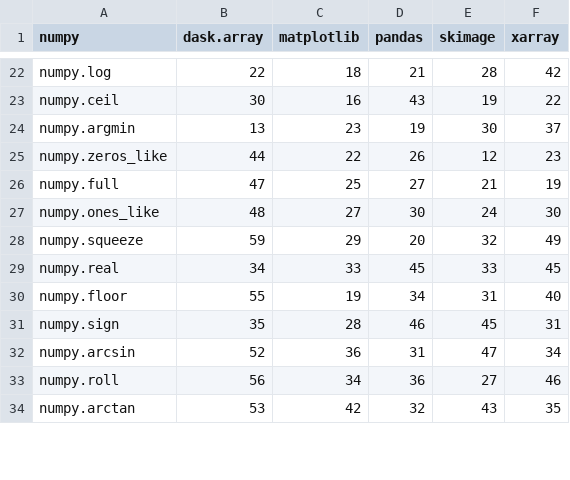
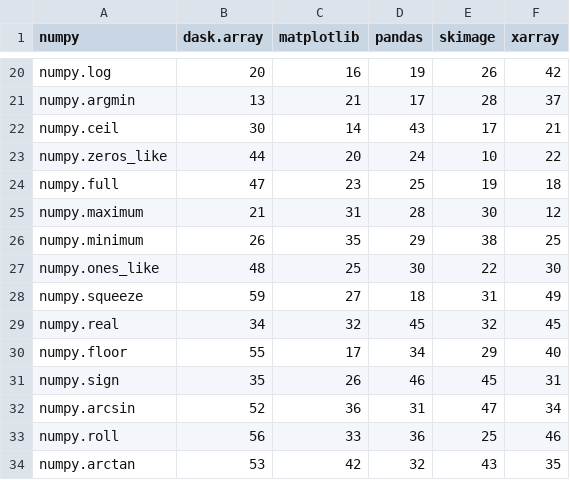
Before and after one commit to data-apis/array-api-comparison, a CSV file: data/intersection_ranks.csv, drawn as a sheet; only a part is shown, gaps mark what is left out; the diff covers the shown part only.

```diff
--- a/data/intersection_ranks.csv
+++ b/data/intersection_ranks.csv
@@ -22,13 +20,15 @@ numpy,dask.array,matplotlib,pandas,skimage,xarray
-"numpy.log","22","18","21","28","42"
-"numpy.ceil","30","16","43","19","22"
-"numpy.argmin","13","23","19","30","37"
-"numpy.zeros_like","44","22","26","12","23"
-"numpy.full","47","25","27","21","19"
-"numpy.ones_like","48","27","30","24","30"
-"numpy.squeeze","59","29","20","32","49"
-"numpy.real","34","33","45","33","45"
-"numpy.floor","55","19","34","31","40"
-"numpy.sign","35","28","46","45","31"
+"numpy.log","20","16","19","26","42"
+"numpy.argmin","13","21","17","28","37"
+"numpy.ceil","30","14","43","17","21"
+"numpy.zeros_like","44","20","24","10","22"
+"numpy.full","47","23","25","19","18"
+"numpy.maximum","21","31","28","30","12"
+"numpy.minimum","26","35","29","38","25"
+"numpy.ones_like","48","25","30","22","30"
+"numpy.squeeze","59","27","18","31","49"
+"numpy.real","34","32","45","32","45"
+"numpy.floor","55","17","34","29","40"
+"numpy.sign","35","26","46","45","31"
 "numpy.arcsin","52","36","31","47","34"
-"numpy.roll","56","34","36","27","46"
+"numpy.roll","56","33","36","25","46"
 "numpy.arctan","53","42","32","43","35"
```
Also changed, not shown: 3 added rows, 5 removed rows and 46 edited cells elsewhere in this file, data/common_apis_ranks.csv, data/lib_top_100_category_stats.csv, 8 other files.
